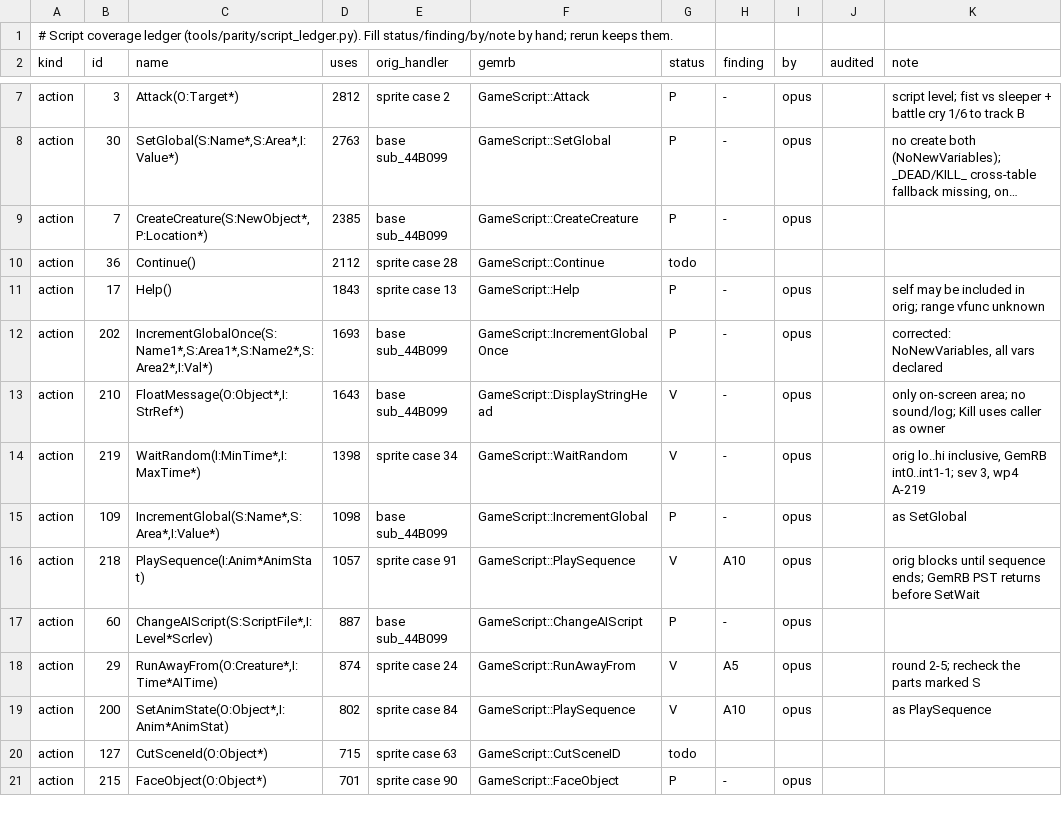
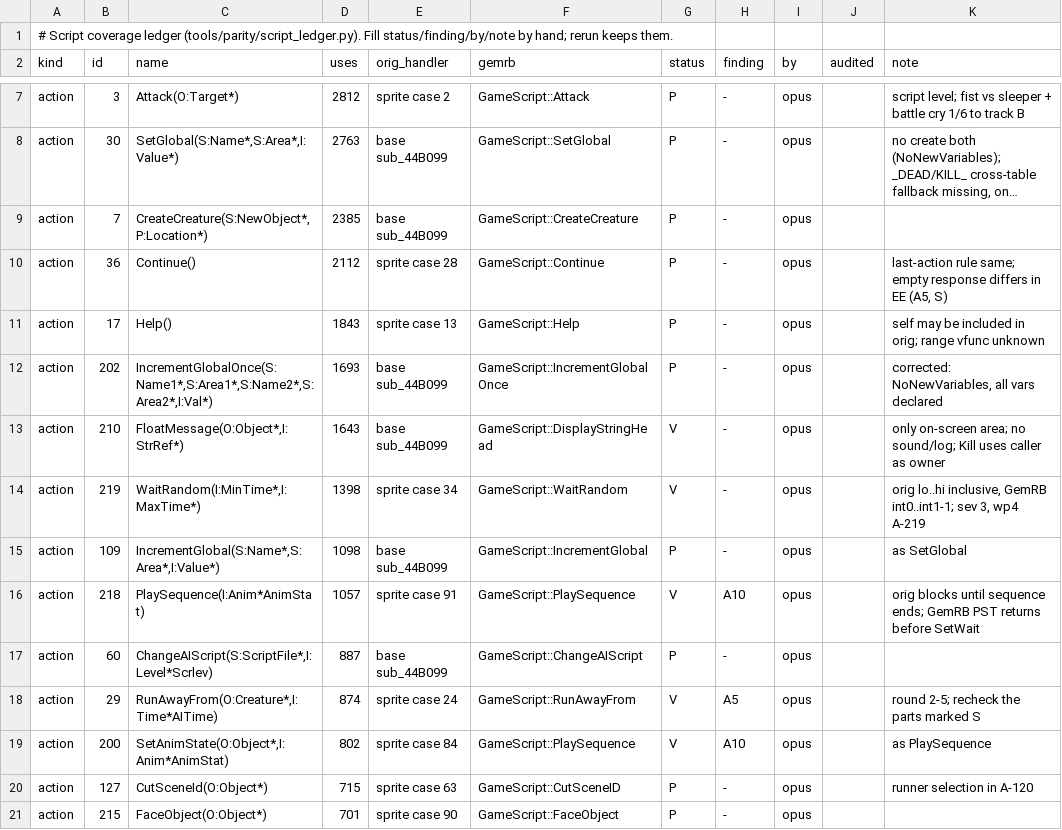
Before and after one commit to b5635/gemrb-pst-forever, a TSV file: dev/parity/script_ledger.tsv, drawn as a sheet; only a part is shown, gaps mark what is left out; long unchanged cells end in …; the diff names each change by its address in the sheet, - before the commit and + after, or states it on an @@ line.

Commit message:
PST parity A1 complete: Continue, CutSceneId; handoff round 9

```diff
--- a/dev/parity/script_ledger.tsv
+++ b/dev/parity/script_ledger.tsv
-G10 (status): todo
+G10 (status): P
-H10 (finding): (empty)
+H10 (finding): -
-I10 (by): (empty)
+I10 (by): opus
-K10 (note): (empty)
+K10 (note): last-action rule same; empty response differs in EE (A5, S)
-G20 (status): todo
+G20 (status): P
-H20 (finding): (empty)
+H20 (finding): -
-I20 (by): (empty)
+I20 (by): opus
-K20 (note): (empty)
+K20 (note): runner selection in A-120
```
Also changed, not shown: 2 other files.
